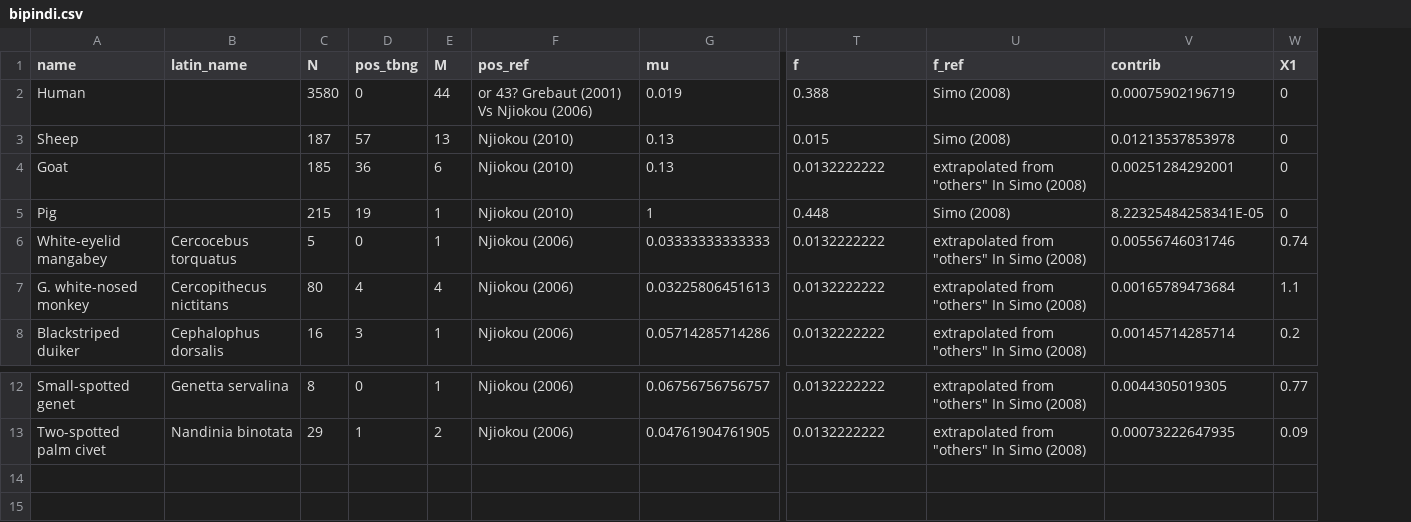
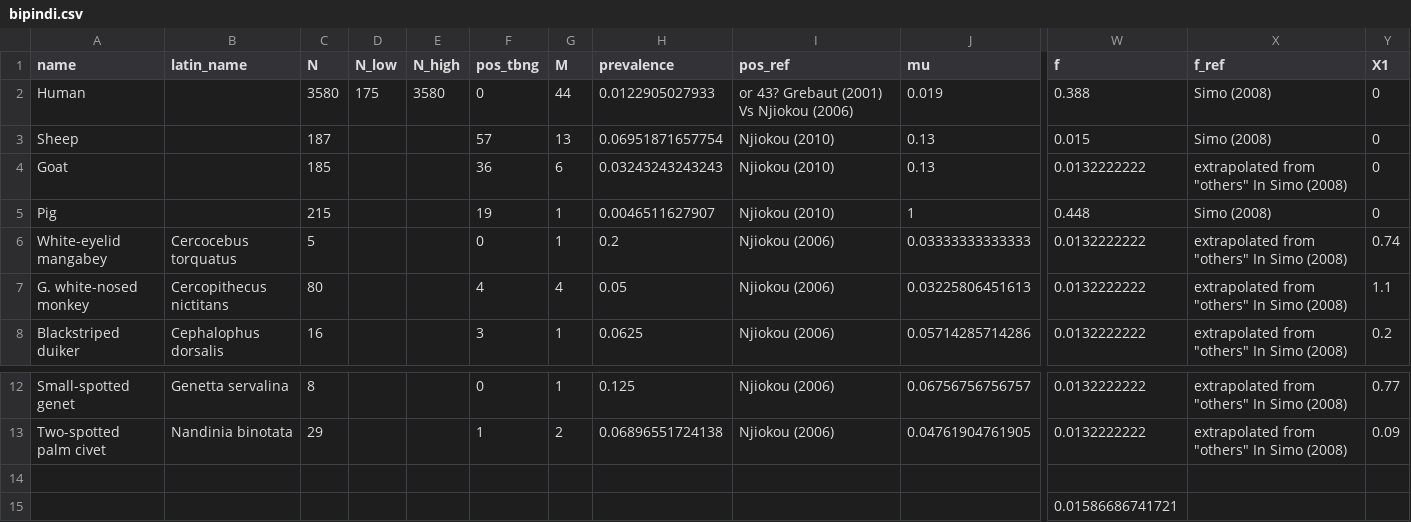
Before and after one commit to sbfnk/trypanosomiasis, a CSV file: data/bipindi.csv, drawn as a sheet; only a part is shown, gaps mark what is left out; removed rows and columns are numbered as before the commit, all else as after; rows hold the shown columns only; the diff names each change by its address in the sheet, - before the commit and + after, or states it on an @@ line.

```diff
--- a/data/bipindi.csv
+++ b/data/bipindi.csv
+column D (N_low), row 2: 175
+column E (N_high), row 2: 3580
+column H (prevalence), rows 2-8: 0.0122905027933 | 0.06951871657754 | 0.03243243243243 | 0.0046511627907 | 0.2 | 0.05 | 0.0625; rows 12-13: 0.125 | 0.06896551724138
-column V (contrib), rows 2-8: 0.00075902196719 | 0.01213537853978 | 0.00251284292001 | 8.22325484258341E-05 | 0.00556746031746 | 0.00165789473684 | 0.00145714285714; rows 12-13: 0.0044305019305 | 0.00073222647935
+row 14: (empty)
+row 15:  |  |  |  |  |  |  |  |  |  | 0.01586686741721
```
Also changed, not shown: 1 other file.
